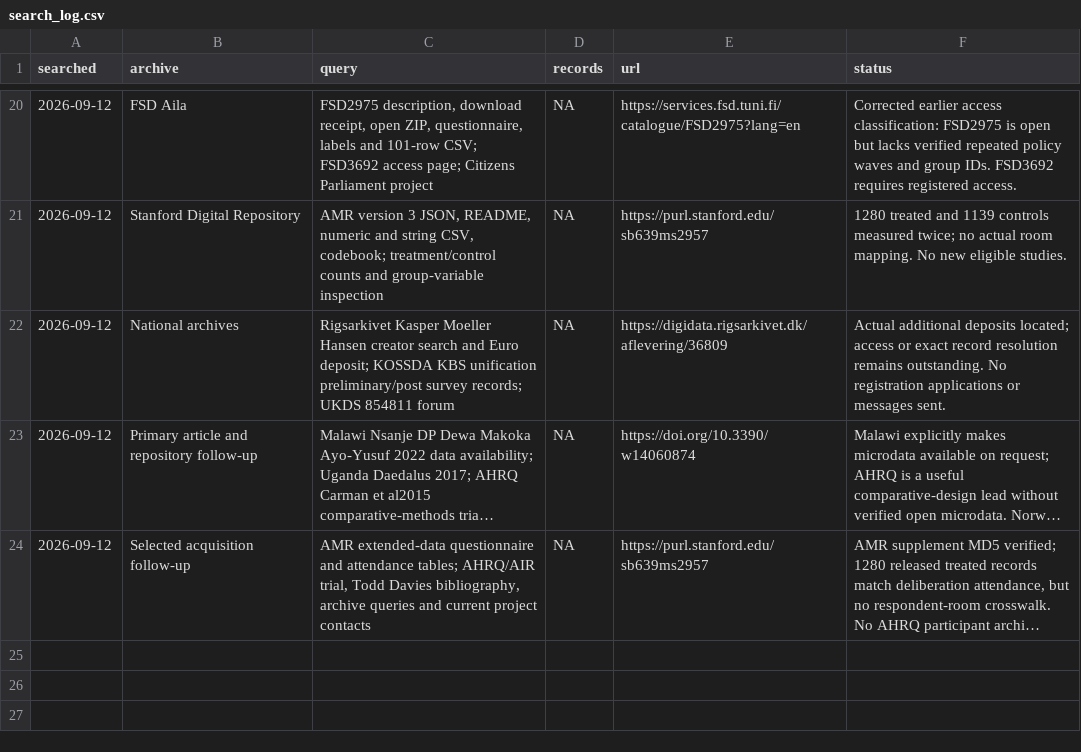
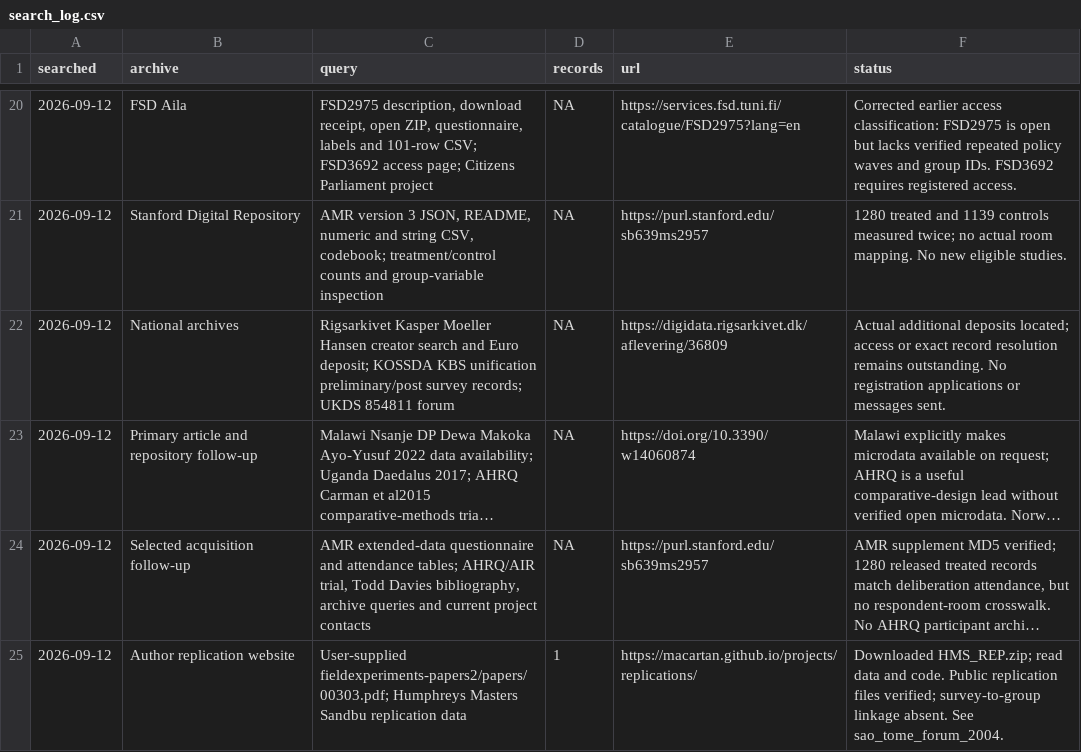
Before and after one commit to soodoku/distortions, a CSV file: oos_replication/search_log.csv, drawn as a sheet; only a part is shown, gaps mark what is left out; long unchanged cells end in …; the diff names each change by its address in the sheet, - before the commit and + after, or states it on an @@ line.

```diff
--- a/oos_replication/search_log.csv
+++ b/oos_replication/search_log.csv
+row 25: 2026-09-12 | Author replication website | User-supplied fieldexperiments-papers2/papers/00303.pdf; Humphreys Masters Sandbu replication data | 1 | https://macartan.github.io/projects/replications/ | Downloaded HMS_REP.zip; read data and code. Public replication files verified; survey-to-group linkage absent. See sao_tome_forum_2004.
```
Also changed, not shown: oos_replication/source_register.csv, oos_replication/tabs/paper_values.csv, 5 other files.
